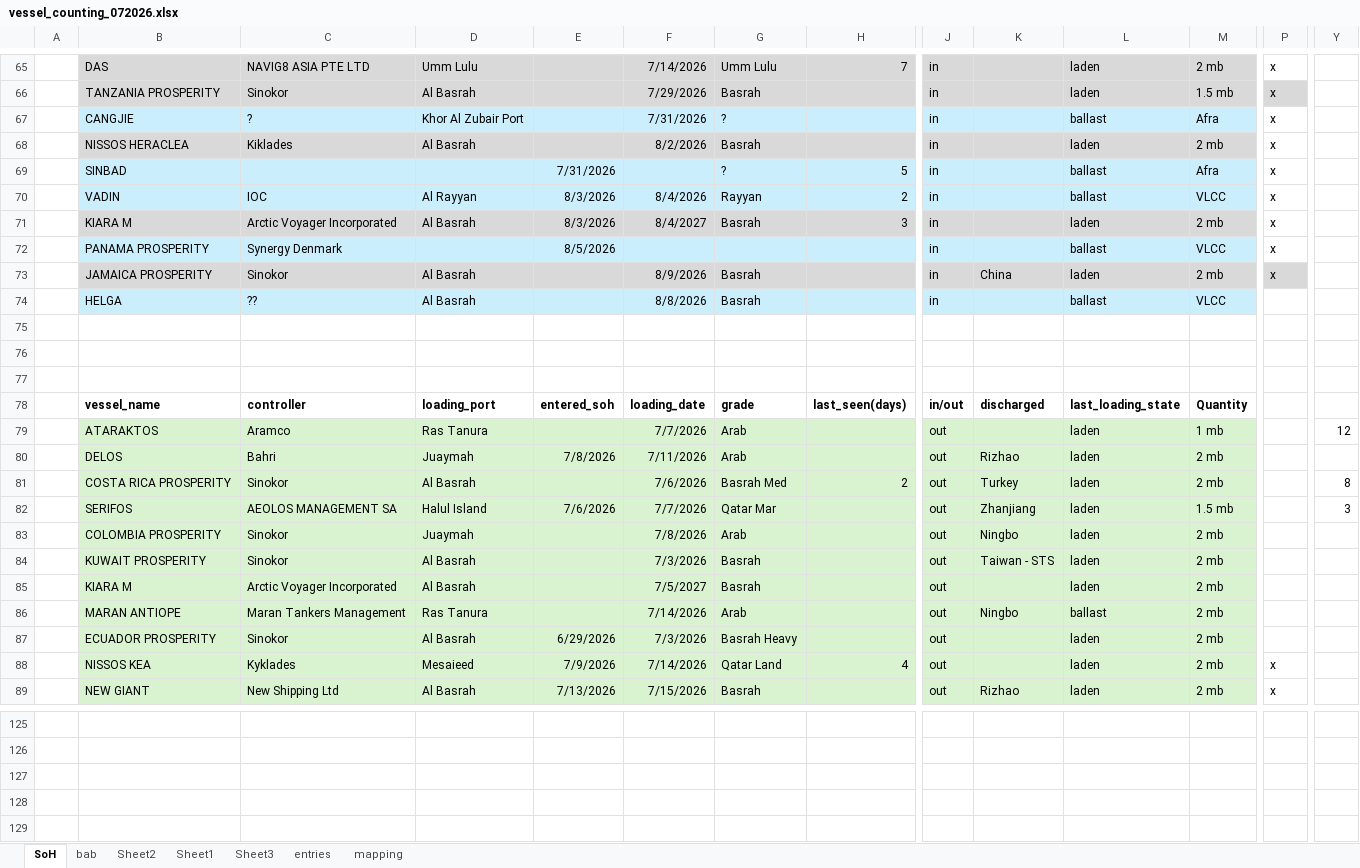
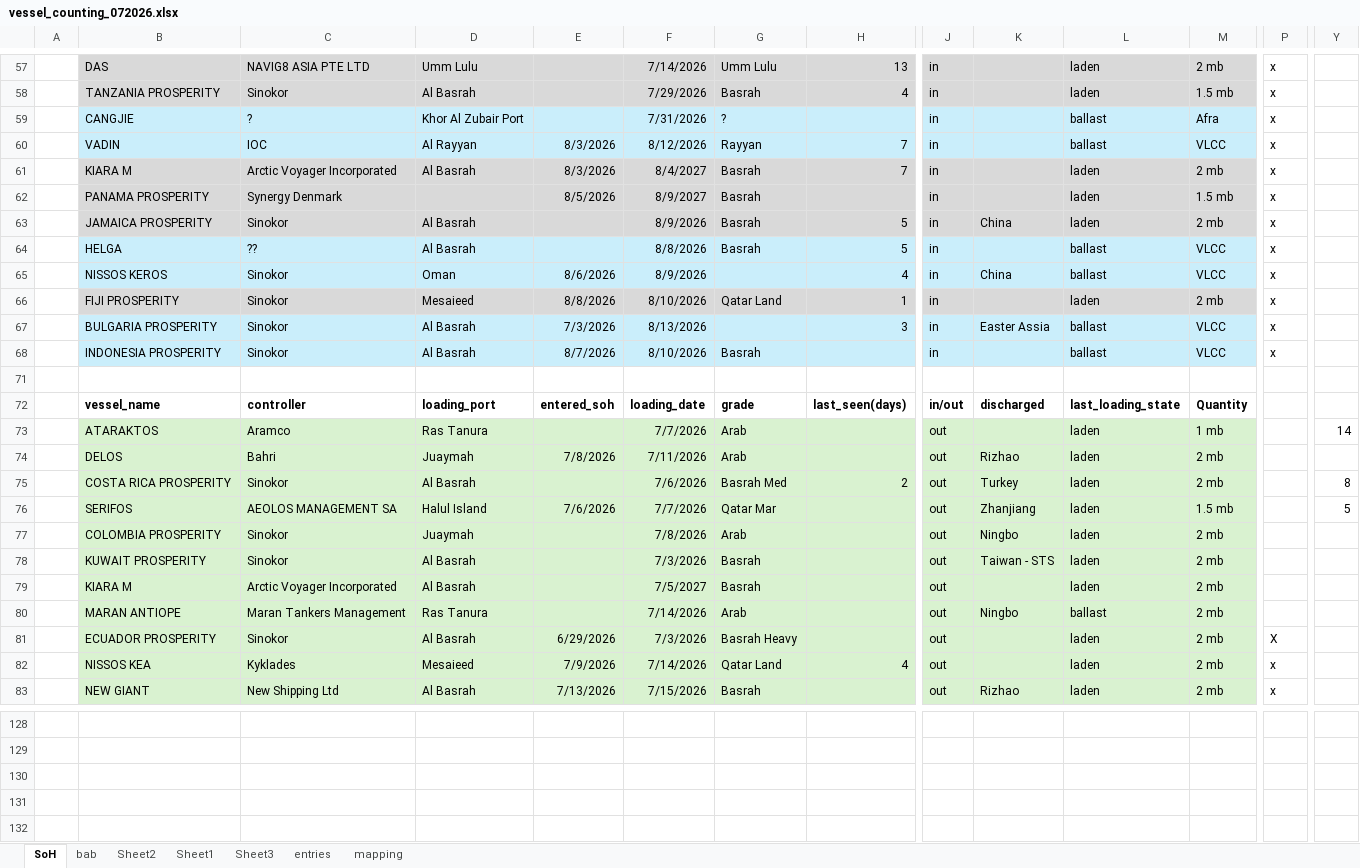
Before and after one commit to lcgr-jg/vessel_crossing, an Excel workbook: vessel_counting_072026.xlsx, sheet SoH, drawn as a sheet; only a part is shown, gaps mark what is left out; the shorter side is filled out with more unchanged rows; values as stored, in another font and other column widths than the file's, no borders; charts and pictures not drawn; removed rows and columns are numbered as before the commit, all else as after; rows hold the shown columns only; the diff covers the shown part only; the diff names each change by its address in the sheet, - before the commit and + after, or states it on an @@ line.

```diff
--- a/vessel_counting_072026.xlsx (sheet SoH)
+++ b/vessel_counting_072026.xlsx (sheet SoH)
-H57: 7
+H57: 13
-H58: (empty)
+H58: 4
-P58 fill: #D9D9D9
+P58 fill: none
-row 68:  | NISSOS HERACLEA | Kiklades | Al Basrah |  | 8/2/2026 | Basrah |  | in |  | laden | 2 mb | x
-row 69:  | SINBAD |  |  | 7/31/2026 |  | ? | 5 | in |  | ballast | Afra | x
-F60: 8/4/2026
+F60: 8/12/2026
-H60: 2
+H60: 7
-H61: 3
+H61: 7
-B62:M62 fill: #CAEEFB
+B62:M62 fill: #D9D9D9
-F62: (empty)
+F62: 8/9/2027
-G62: (empty)
+G62: Basrah
-L62: ballast
+L62: laden
-M62: VLCC
+M62: 1.5 mb
-H63:H64: (empty)
+H63:H64: 5
-P63 fill: #D9D9D9
+P63 fill: none
-P64: (empty)
+P64: x
-row 65: (empty)
+row 65:  | NISSOS KEROS | Sinokor | Oman | 8/6/2026 | 8/9/2026 |  | 4 | in | China | ballast | VLCC | x
-B65:M65 fill: none
+B65:M65 fill: #CAEEFB
-row 66: (empty)
+row 66:  | FIJI PROSPERITY | Sinokor | Mesaieed | 8/8/2026 | 8/10/2026 | Qatar Land | 1 | in |  | laden | 2 mb | x
-B66:M66 fill: none
+B66:M66 fill: #D9D9D9
+row 67:  | BULGARIA PROSPERITY | Sinokor | Al Basrah | 7/3/2026 | 8/13/2026 |  | 3 | in | Easter Assia | ballast | VLCC | x
+row 68:  | INDONESIA PROSPERITY | Sinokor | Al Basrah | 8/7/2026 | 8/10/2026 | Basrah |  | in |  | ballast | VLCC | x
-Y73: 12
+Y73: 14
-Y76: 3
+Y76: 5
-P81: (empty)
+P81: X
+row 130: (empty)
```
Also changed, not shown: 17 added rows, 19 removed rows, 40 hidden or unhidden rows, 25 edited cells and cell formats elsewhere in this sheet, sheet entries, sheet Sheet3, formulas that keep their value, charts or pictures, 36 other files.
